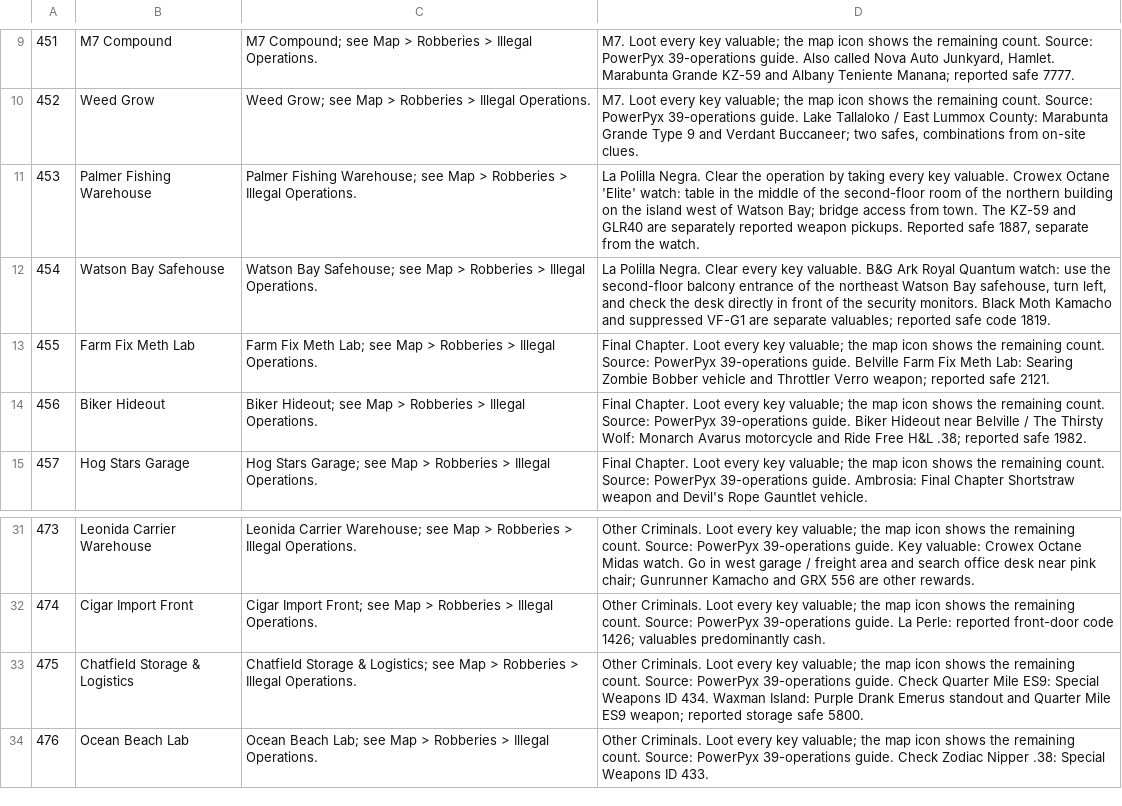
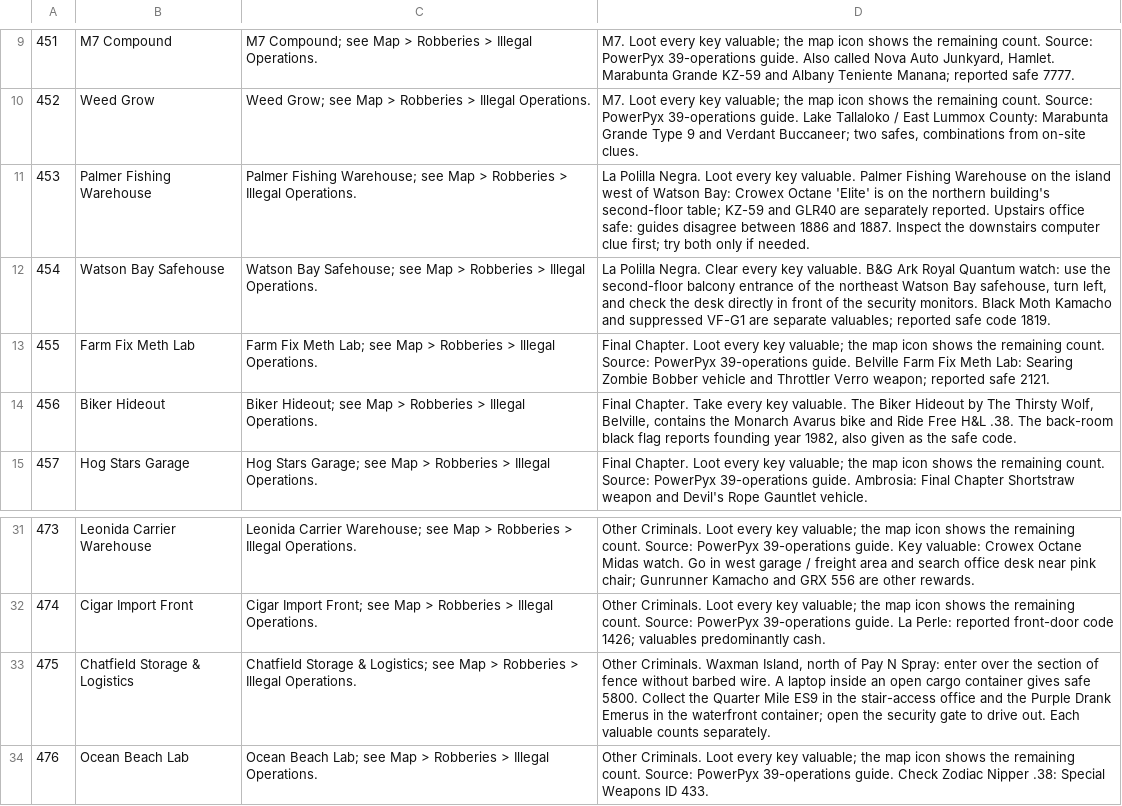
Before and after one commit to RogueMaster/flipperzero-firmware-wPlugins, a TSV file: applications/external/gta_vi_cheats/assets/collections/gang_operations.tsv, drawn as a sheet; only a part is shown, gaps mark what is left out.

```diff
--- a/applications/external/gta_vi_cheats/assets/collections/gang_operations.tsv
+++ b/applications/external/gta_vi_cheats/assets/collections/gang_operations.tsv
@@ -10,6 +10,6 @@
 452	Weed Grow	Weed Grow; see Map > Robberies > Illegal Operations.	M7. Loot every key valuable; the map icon shows the remaining count. Source: PowerPyx 39-operations guide. Lake Tallaloko / East Lummox County: Marabunta Grande Type 9 and Verdant Buccaneer; two safes, combinations from on-site clues.
-453	Palmer Fishing Warehouse	Palmer Fishing Warehouse; see Map > Robberies > Illegal Operations.	La Polilla Negra. Clear the operation by taking every key valuable. Crowex Octane 'Elite' watch: table in the middle of the second-floor room of the northern building on the island west of Watson Bay; bridge access from town. The KZ-59 and GLR40 are separately reported weapon pickups. Reported safe 1887, separate from the watch.
+453	Palmer Fishing Warehouse	Palmer Fishing Warehouse; see Map > Robberies > Illegal Operations.	La Polilla Negra. Loot every key valuable. Palmer Fishing Warehouse on the island west of Watson Bay: Crowex Octane 'Elite' is on the northern building's second-floor table; KZ-59 and GLR40 are separately reported. Upstairs office safe: guides disagree between 1886 and 1887. Inspect the downstairs computer clue first; try both only if needed.
 454	Watson Bay Safehouse	Watson Bay Safehouse; see Map > Robberies > Illegal Operations.	La Polilla Negra. Clear every key valuable. B&G Ark Royal Quantum watch: use the second-floor balcony entrance of the northeast Watson Bay safehouse, turn left, and check the desk directly in front of the security monitors. Black Moth Kamacho and suppressed VF-G1 are separate valuables; reported safe code 1819.
 455	Farm Fix Meth Lab	Farm Fix Meth Lab; see Map > Robberies > Illegal Operations.	Final Chapter. Loot every key valuable; the map icon shows the remaining count. Source: PowerPyx 39-operations guide. Belville Farm Fix Meth Lab: Searing Zombie Bobber vehicle and Throttler Verro weapon; reported safe 2121.
-456	Biker Hideout	Biker Hideout; see Map > Robberies > Illegal Operations.	Final Chapter. Loot every key valuable; the map icon shows the remaining count. Source: PowerPyx 39-operations guide. Biker Hideout near Belville / The Thirsty Wolf: Monarch Avarus motorcycle and Ride Free H&L .38; reported safe 1982.
+456	Biker Hideout	Biker Hideout; see Map > Robberies > Illegal Operations.	Final Chapter. Take every key valuable. The Biker Hideout by The Thirsty Wolf, Belville, contains the Monarch Avarus bike and Ride Free H&L .38. The back-room black flag reports founding year 1982, also given as the safe code.
 457	Hog Stars Garage	Hog Stars Garage; see Map > Robberies > Illegal Operations.	Final Chapter. Loot every key valuable; the map icon shows the remaining count. Source: PowerPyx 39-operations guide. Ambrosia: Final Chapter Shortstraw weapon and Devil's Rope Gauntlet vehicle.
@@ -32,3 +32,3 @@
 474	Cigar Import Front	Cigar Import Front; see Map > Robberies > Illegal Operations.	Other Criminals. Loot every key valuable; the map icon shows the remaining count. Source: PowerPyx 39-operations guide. La Perle: reported front-door code 1426; valuables predominantly cash.
-475	Chatfield Storage & Logistics	Chatfield Storage & Logistics; see Map > Robberies > Illegal Operations.	Other Criminals. Loot every key valuable; the map icon shows the remaining count. Source: PowerPyx 39-operations guide. Check Quarter Mile ES9: Special Weapons ID 434. Waxman Island: Purple Drank Emerus standout and Quarter Mile ES9 weapon; reported storage safe 5800.
+475	Chatfield Storage & Logistics	Chatfield Storage & Logistics; see Map > Robberies > Illegal Operations.	Other Criminals. Waxman Island, north of Pay N Spray: enter over the section of fence without barbed wire. A laptop inside an open cargo container gives safe 5800. Collect the Quarter Mile ES9 in the stair-access office and the Purple Drank Emerus in the waterfront container; open the security gate to drive out. Each valuable counts separately.
 476	Ocean Beach Lab	Ocean Beach Lab; see Map > Robberies > Illegal Operations.	Other Criminals. Loot every key valuable; the map icon shows the remaining count. Source: PowerPyx 39-operations guide. Check Zodiac Nipper .38: Special Weapons ID 433.
```
Also changed, not shown: applications/external/gta_vi_cheats/assets/collections/bret_target_decks.tsv, applications/external/gta_vi_cheats/assets/collections/cards_09.tsv, 5 other files.
